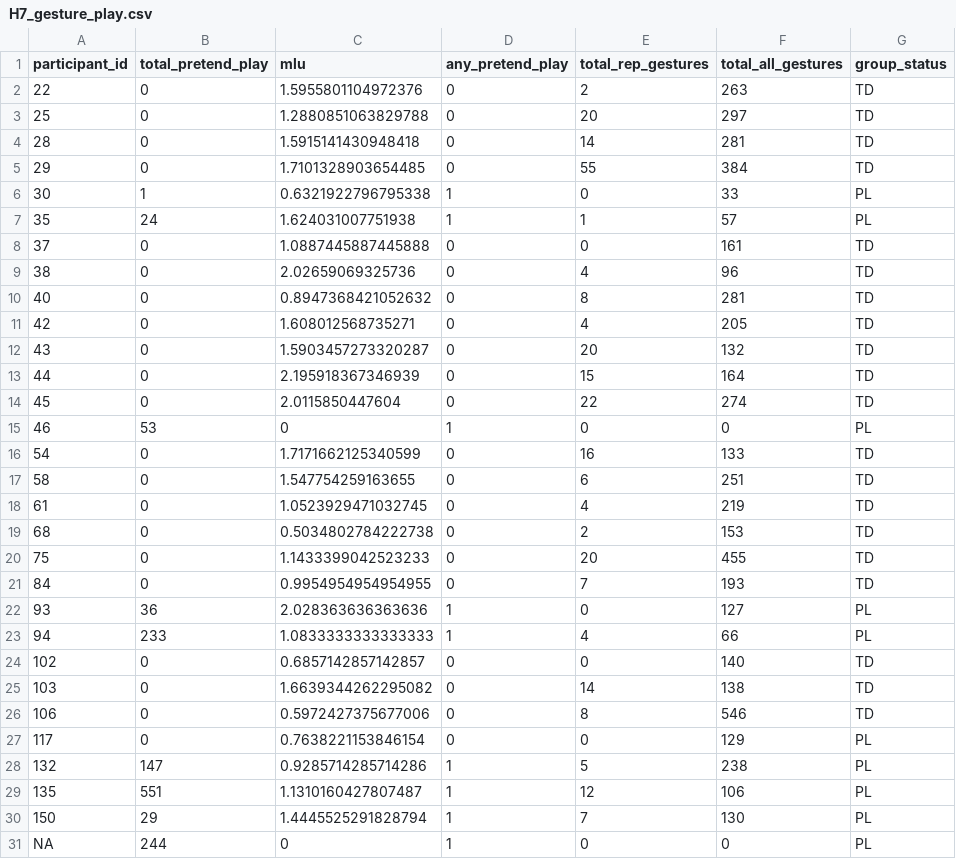
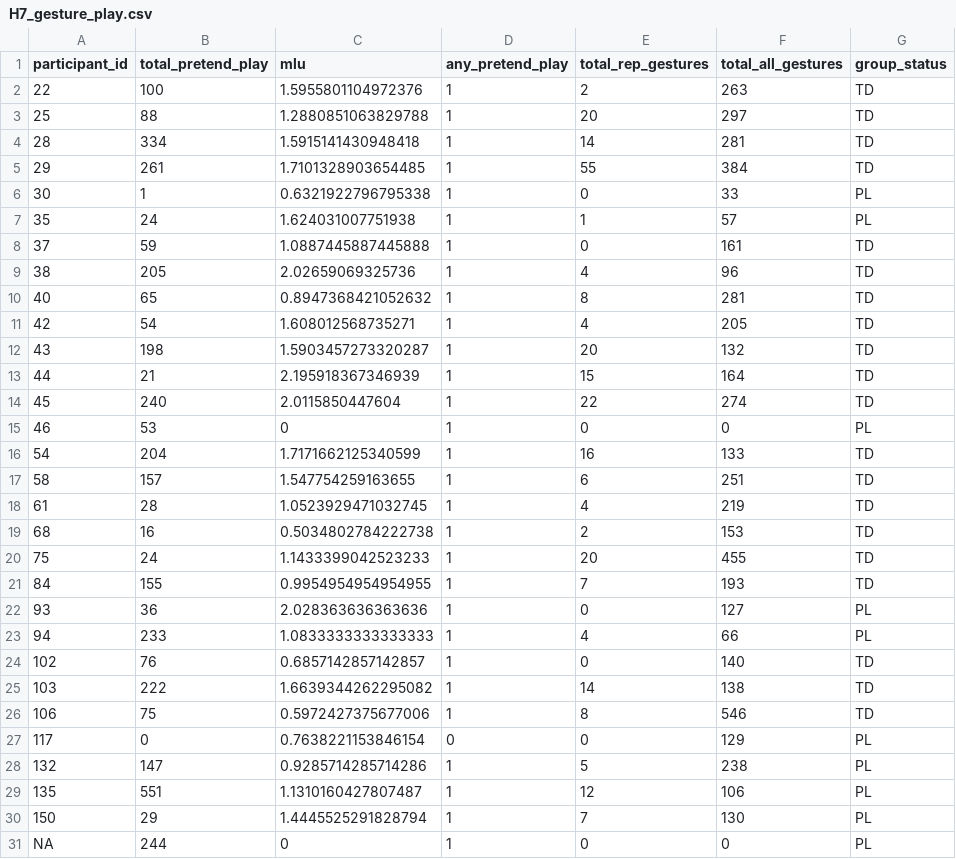
Before and after one commit to kmjohnson25/Play_Narrative, a CSV file: PN_DataAnalysis/PP_Narrative_Analysis/H7_gesture_play.csv, drawn as a sheet.

Commit message:
corrected H7 analysis

```diff
--- a/PN_DataAnalysis/PP_Narrative_Analysis/H7_gesture_play.csv
+++ b/PN_DataAnalysis/PP_Narrative_Analysis/H7_gesture_play.csv
@@ -1,27 +1,27 @@
 participant_id,total_pretend_play,mlu,any_pretend_play,total_rep_gestures,total_all_gestures,group_status
-22,0,1.5955801104972376,0,2,263,TD
-25,0,1.2880851063829788,0,20,297,TD
-28,0,1.5915141430948418,0,14,281,TD
-29,0,1.7101328903654485,0,55,384,TD
+22,100,1.5955801104972376,1,2,263,TD
+25,88,1.2880851063829788,1,20,297,TD
+28,334,1.5915141430948418,1,14,281,TD
+29,261,1.7101328903654485,1,55,384,TD
 30,1,0.6321922796795338,1,0,33,PL
 35,24,1.624031007751938,1,1,57,PL
-37,0,1.0887445887445888,0,0,161,TD
-38,0,2.02659069325736,0,4,96,TD
-40,0,0.8947368421052632,0,8,281,TD
-42,0,1.608012568735271,0,4,205,TD
-43,0,1.5903457273320287,0,20,132,TD
-44,0,2.195918367346939,0,15,164,TD
-45,0,2.0115850447604,0,22,274,TD
+37,59,1.0887445887445888,1,0,161,TD
+38,205,2.02659069325736,1,4,96,TD
+40,65,0.8947368421052632,1,8,281,TD
+42,54,1.608012568735271,1,4,205,TD
+43,198,1.5903457273320287,1,20,132,TD
+44,21,2.195918367346939,1,15,164,TD
+45,240,2.0115850447604,1,22,274,TD
 46,53,0,1,0,0,PL
-54,0,1.7171662125340599,0,16,133,TD
-58,0,1.547754259163655,0,6,251,TD
-61,0,1.0523929471032745,0,4,219,TD
-68,0,0.5034802784222738,0,2,153,TD
-75,0,1.1433399042523233,0,20,455,TD
-84,0,0.9954954954954955,0,7,193,TD
+54,204,1.7171662125340599,1,16,133,TD
+58,157,1.547754259163655,1,6,251,TD
+61,28,1.0523929471032745,1,4,219,TD
+68,16,0.5034802784222738,1,2,153,TD
+75,24,1.1433399042523233,1,20,455,TD
+84,155,0.9954954954954955,1,7,193,TD
 93,36,2.028363636363636,1,0,127,PL
 94,233,1.0833333333333333,1,4,66,PL
-102,0,0.6857142857142857,0,0,140,TD
-103,0,1.6639344262295082,0,14,138,TD
-106,0,0.5972427375677006,0,8,546,TD
+102,76,0.6857142857142857,1,0,140,TD
+103,222,1.6639344262295082,1,14,138,TD
+106,75,0.5972427375677006,1,8,546,TD
 117,0,0.7638221153846154,0,0,129,PL
```
Also changed, not shown: 5 other files.
